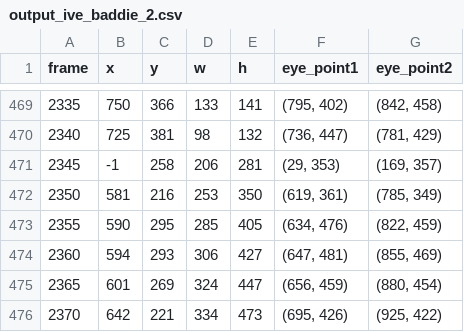
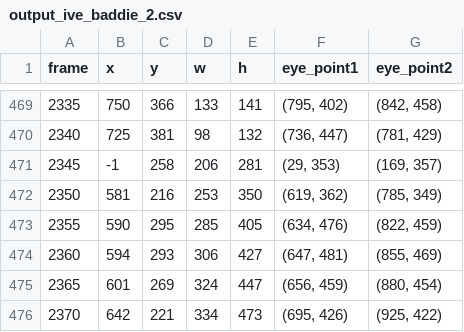
Before and after one commit to LeeHonggii/Nvidiaproject, a CSV file: output_ive_baddie_2.csv, drawn as a sheet; only a part is shown, gaps mark what is left out.

```diff
--- a/output_ive_baddie_2.csv
+++ b/output_ive_baddie_2.csv
@@ -471,3 +471,3 @@ frame,x,y,w,h,eye_point1,eye_point2
 2345,-1,258,206,281,"(29, 353)","(169, 357)"
-2350,581,216,253,350,"(619, 361)","(785, 349)"
+2350,581,216,253,350,"(619, 362)","(785, 349)"
 2355,590,295,285,405,"(634, 476)","(822, 459)"
```
Also changed, not shown: 2 other files.
